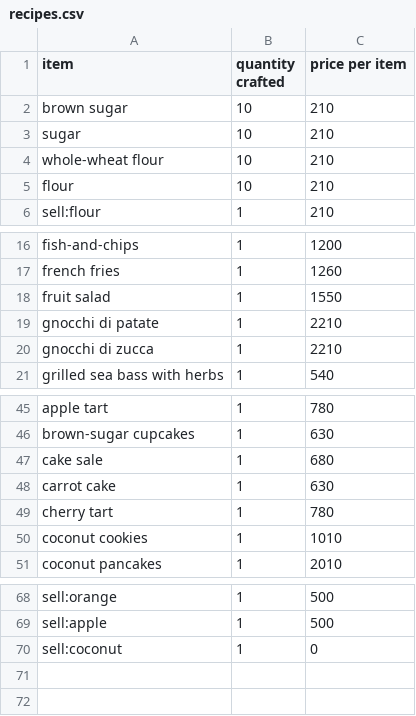
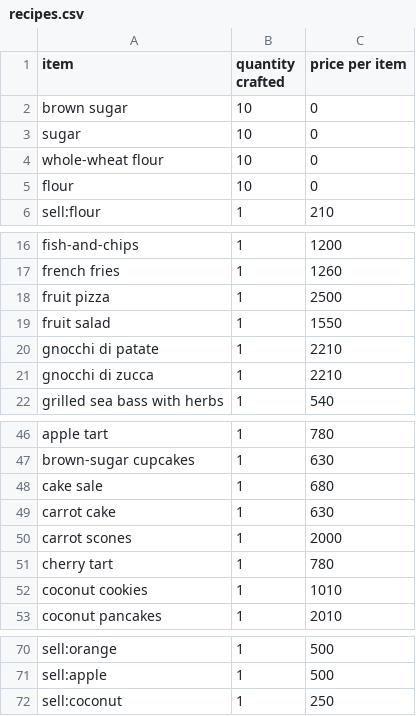
Before and after one commit to AlexSterk/ACNH-Cooking-Profit-Maximizer, a CSV file: recipes.csv, drawn as a sheet; only a part is shown, gaps mark what is left out.

Commit message:
better calculate profit, add some recipes

```diff
--- a/recipes.csv
+++ b/recipes.csv
@@ -1,6 +1,6 @@
 item,quantity crafted,price per item
-brown sugar,10,210
-sugar,10,210
-whole-wheat flour,10,210
-flour,10,210
+brown sugar,10,0
+sugar,10,0
+whole-wheat flour,10,0
+flour,10,0
 sell:flour,1,210
@@ -17,2 +17,3 @@ fish-and-chips,1,1200
 french fries,1,1260
+fruit pizza,1,2500
 fruit salad,1,1550
@@ -48,2 +49,3 @@ cake sale,1,680
 carrot cake,1,630
+carrot scones,1,2000
 cherry tart,1,780
@@ -69,2 +71,2 @@ sell:orange,1,500
 sell:apple,1,500
-sell:coconut,1,0
+sell:coconut,1,250
```
Also changed, not shown: ingredients.csv, 1 other file.
